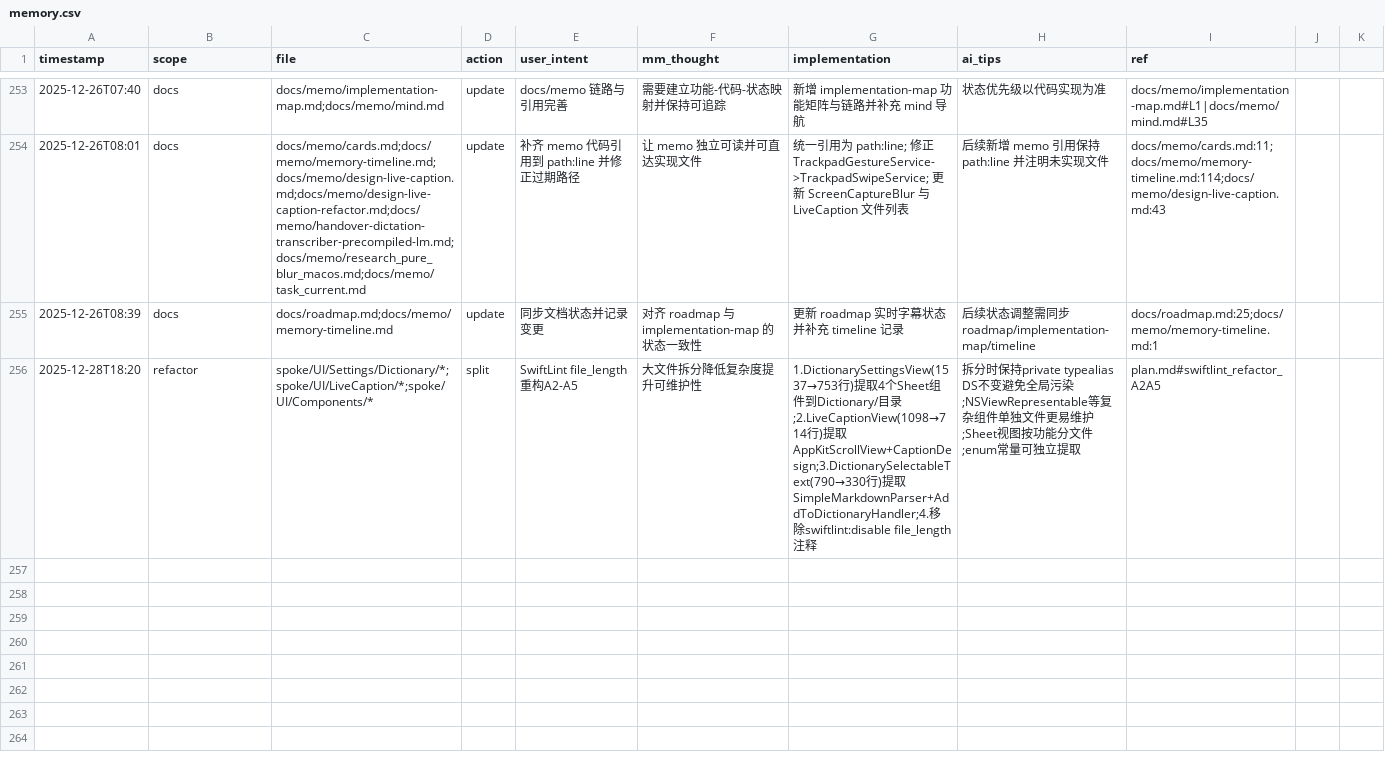
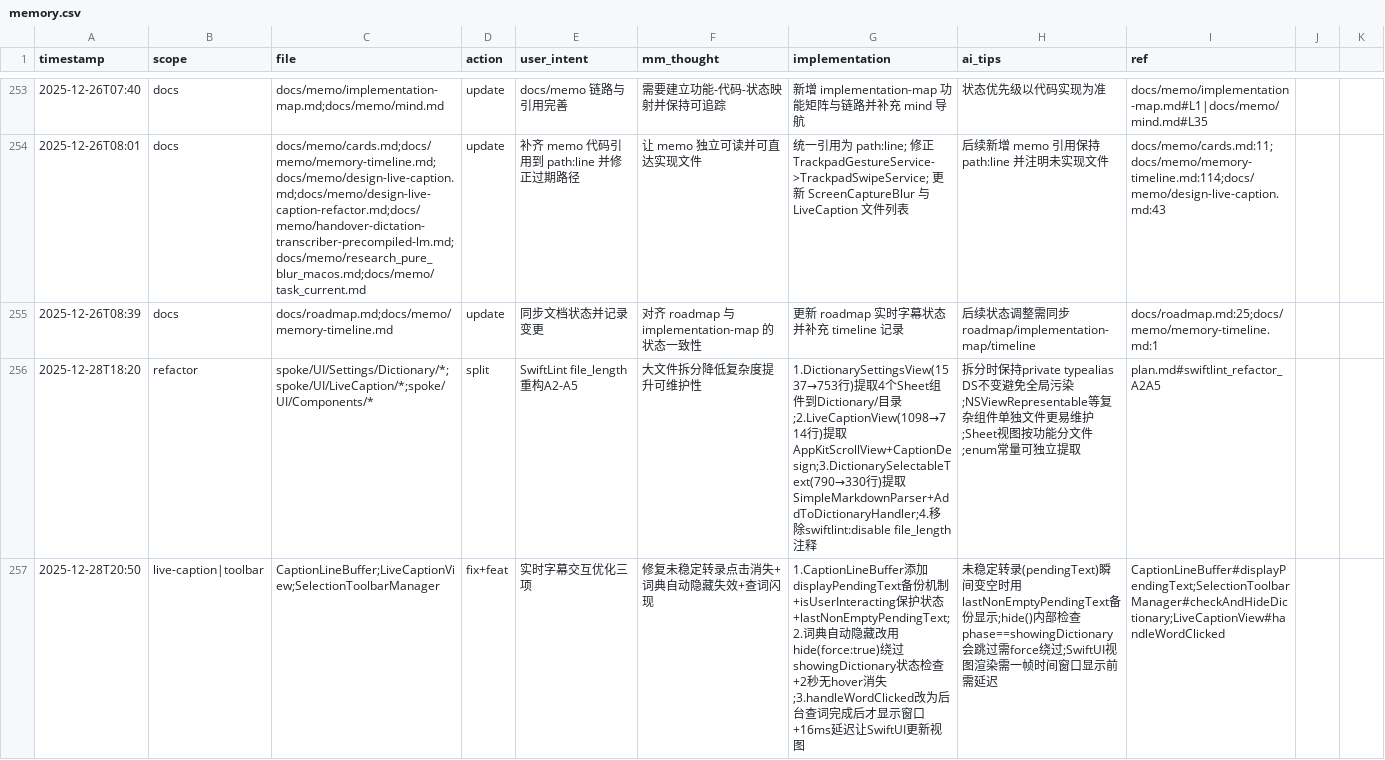
Before and after one commit to callmerio/spokeanywhere, a CSV file: docs/memo/memory.csv, drawn as a sheet; only a part is shown, gaps mark what is left out.

Commit message:
✨ feat(LiveCaption): 优化实时字幕交互体验
- 修复未稳定转录点击消失 Bug
  - 添加 displayPendingText 备份机制
  - 用户交互期间保护 pendingLineActive 状态
- 优化词典查词流程
  - 后台查词完成后才显示窗口，减少闪现
  - 添加一帧延迟让 SwiftUI 更新视图
- 修复词典结果自动隐藏不生效问题
  - 使用 force: true 绕过状态检查
  - 调整自动隐藏时间为 2 秒
- 增强日志输出便于调试

```diff
--- a/docs/memo/memory.csv
+++ b/docs/memo/memory.csv
@@ -256 +256,2 @@ timestamp,scope,file,action,user_intent,mm_thought,implementation,ai_tips,ref
 2025-12-28T18:20,refactor,spoke/UI/Settings/Dictionary/*;spoke/UI/LiveCaption/*;spoke/UI/Components/*,split,SwiftLint file_length重构A2-A5,大文件拆分降低复杂度提升可维护性,1.DictionarySettingsView(1537→753行)提取4个Sheet组件到Dictionary/目录;2.LiveCaptionView(1098→714行)提取AppKitScrollView+CaptionDesign;3.DictionarySelectableText(790→330行)提取SimpleMarkdownParser+AddToDictionaryHandler;4.移除swiftlint:disable file_length注释,拆分时保持private typealias DS不变避免全局污染;NSViewRepresentable等复杂组件单独文件更易维护;Sheet视图按功能分文件;enum常量可独立提取,plan.md#swiftlint_refactor_A2A5
+2025-12-28T20:50,live-caption|toolbar,CaptionLineBuffer;LiveCaptionView;SelectionToolbarManager,fix+feat,实时字幕交互优化三项,修复未稳定转录点击消失+词典自动隐藏失效+查词闪现,1.CaptionLineBuffer添加displayPendingText备份机制+isUserInteracting保护状态+lastNonEmptyPendingText;2.词典自动隐藏改用hide(force:true)绕过showingDictionary状态检查+2秒无hover消失;3.handleWordClicked改为后台查词完成后才显示窗口+16ms延迟让SwiftUI更新视图,未稳定转录(pendingText)瞬间变空时用lastNonEmptyPendingText备份显示;hide()内部检查phase==showingDictionary会跳过需force绕过;SwiftUI视图渲染需一帧时间窗口显示前需延迟,CaptionLineBuffer#displayPendingText;SelectionToolbarManager#checkAndHideDictionary;LiveCaptionView#handleWordClicked
```
Also changed, not shown: 4 other files.
